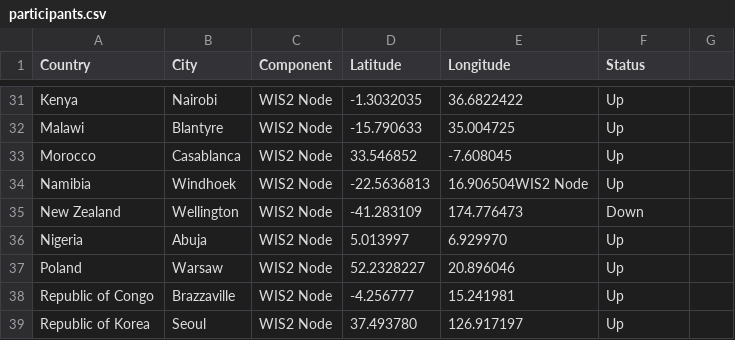
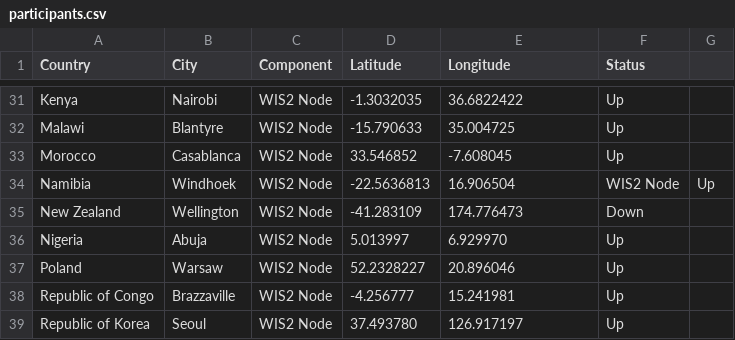
Before and after one commit to wmo-im/wis2pilot, a CSV file: participants.csv, drawn as a sheet; only a part is shown, gaps mark what is left out.

Commit message:
Update participants.csv

```diff
--- a/participants.csv
+++ b/participants.csv
@@ -33,3 +33,3 @@ Malawi,Blantyre,WIS2 Node,-15.790633,35.004725,Up
 Morocco,Casablanca,WIS2 Node,33.546852,-7.608045,Up
-Namibia,Windhoek,WIS2 Node,-22.5636813,16.906504WIS2 Node,Up
+Namibia,Windhoek,WIS2 Node,-22.5636813,16.906504,WIS2 Node,Up
 New Zealand,Wellington,WIS2 Node,-41.283109,174.776473,Down
```
